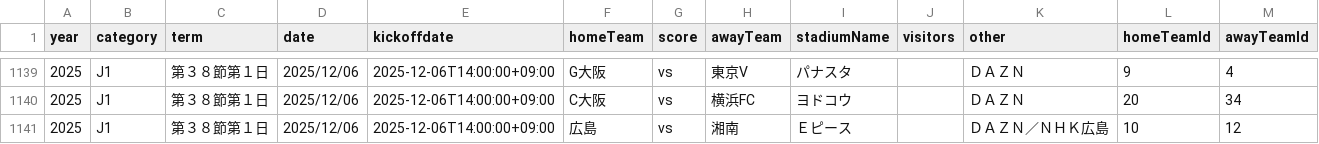
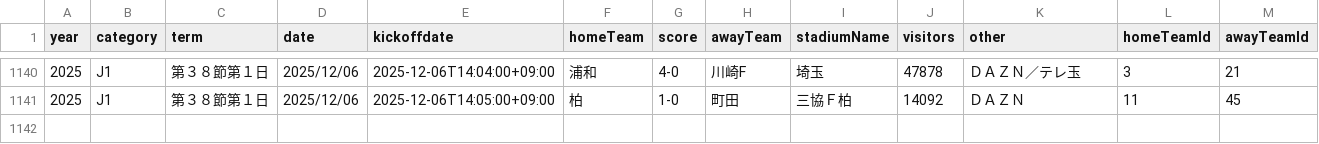
Before and after one commit to k-addtimes/jleague_open_data, a CSV file: processed/current_schedule_with_ids.csv, drawn as a sheet; only a part is shown, gaps mark what is left out; the diff covers the shown part only.

```diff
--- a/processed/current_schedule_with_ids.csv
+++ b/processed/current_schedule_with_ids.csv
@@ -1139,3 +1140,2 @@ year,category,term,date,kickoffdate,homeTeam,score,awayTeam,stadiumName,visitors
-2025,J1,第３８節第１日,2025/12/06,2025-12-06T14:00:00+09:00,G大阪,vs,東京V,パナスタ,,ＤＡＺＮ,9,4
-2025,J1,第３８節第１日,2025/12/06,2025-12-06T14:00:00+09:00,C大阪,vs,横浜FC,ヨドコウ,,ＤＡＺＮ,20,34
-2025,J1,第３８節第１日,2025/12/06,2025-12-06T14:00:00+09:00,広島,vs,湘南,Ｅピース,,ＤＡＺＮ／ＮＨＫ広島,10,12
+2025,J1,第３８節第１日,2025/12/06,2025-12-06T14:04:00+09:00,浦和,4-0,川崎F,埼玉,47878,ＤＡＺＮ／テレ玉,3,21
+2025,J1,第３８節第１日,2025/12/06,2025-12-06T14:05:00+09:00,柏,1-0,町田,三協Ｆ柏,14092,ＤＡＺＮ,11,45
```
Also changed, not shown: 4 added rows, 3 removed rows and 18 edited cells elsewhere in this file.
